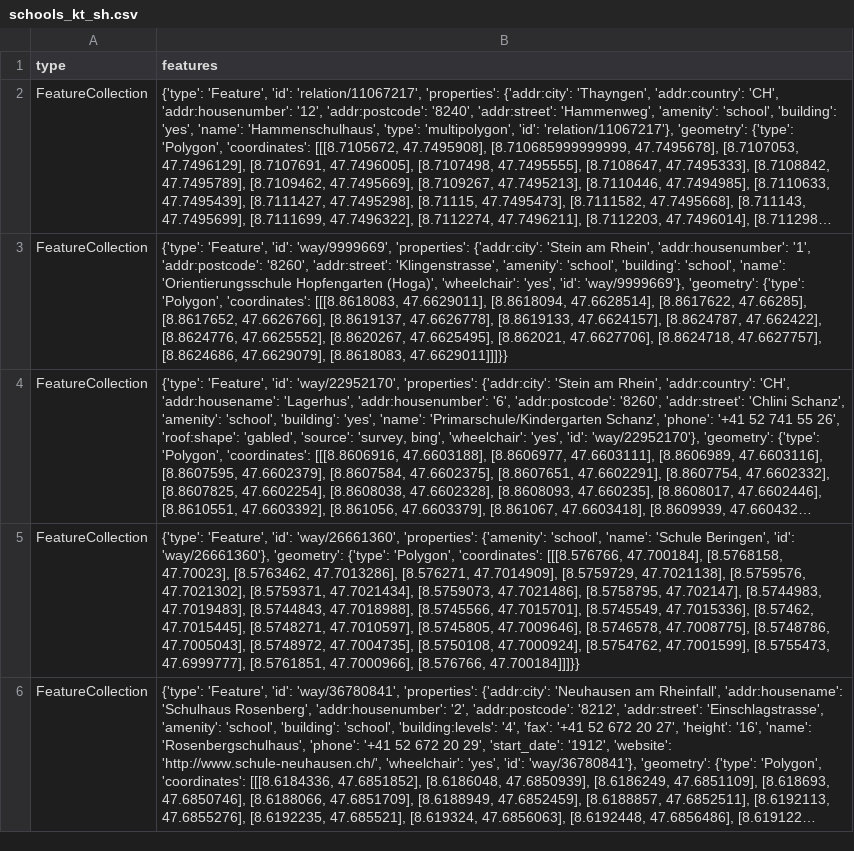
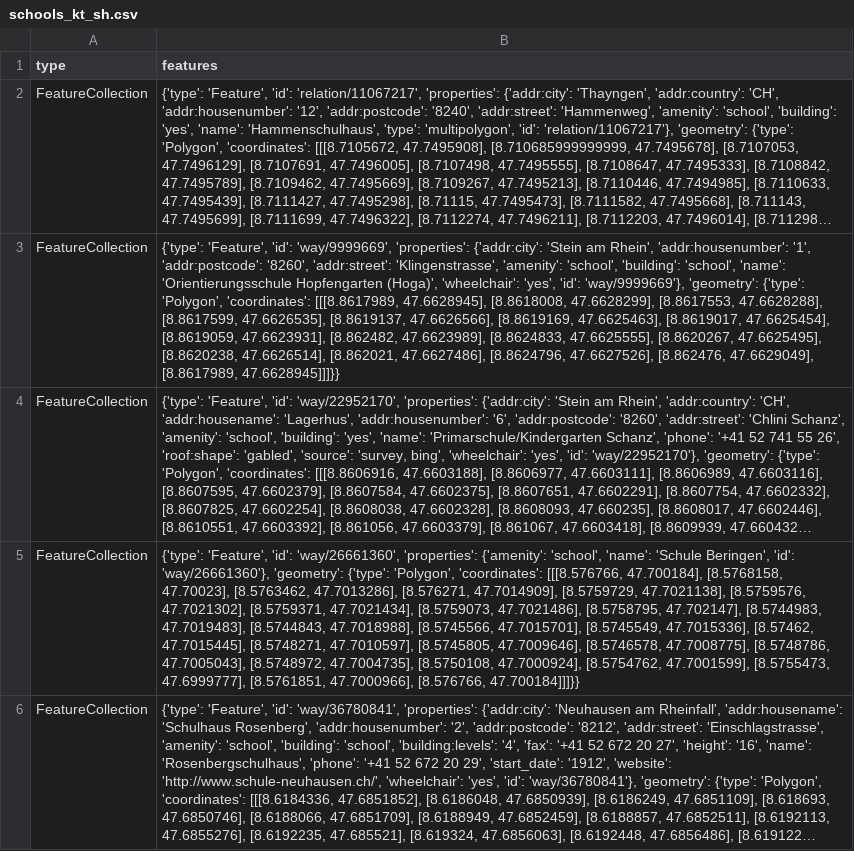
Before and after one commit to chnuessli/elz-data, a CSV file: data/csv/schools/schools_kt_sh.csv, drawn as a sheet; only a part is shown; long unchanged cells end in …; the diff names each change by its address in the sheet, - before the commit and + after, or states it on an @@ line.

```diff
--- a/data/csv/schools/schools_kt_sh.csv
+++ b/data/csv/schools/schools_kt_sh.csv
-B3 (features): …'Polygon', 'coordinates': [[[8.8618083, 47.6629011], [8.8618094, 47.6628514], [8.8617622, 47.66285], [8.8617652, 47.6626766], [8.8619137, 47.6626778], [8.8619133, 47.6624157], [8.8624787, 47.662422], [8.8624776, 47.6625552], [8.8620267, 47.6625495], [8.862021, 47.6627706], [8.8624718, 47.6627757], [8.8624686, 47.6629079], [8.8618083, 47.6629011]]]}}
+B3 (features): …'Polygon', 'coordinates': [[[8.8617989, 47.6628945], [8.8618008, 47.6628299], [8.8617553, 47.6628288], [8.8617599, 47.6626535], [8.8619137, 47.6626566], [8.8619169, 47.6625463], [8.8619017, 47.6625454], [8.8619059, 47.6623931], [8.862482, 47.6623989], [8.8624833, 47.6625555], [8.8620267, 47.6625495], [8.8620238, 47.6626514], [8.862021, 47.6627486], [8.8624796, 47.6627526], [8.862476, 47.6629049], [8.8617989, 47.6628945]]]}}
```
Also changed, not shown: data/csv/facilities/nursing_home/nursing_home_dispo_srz.csv, data/csv/facilities/nursing_home/nursing_home_kt_zh.csv, 5 other files.
